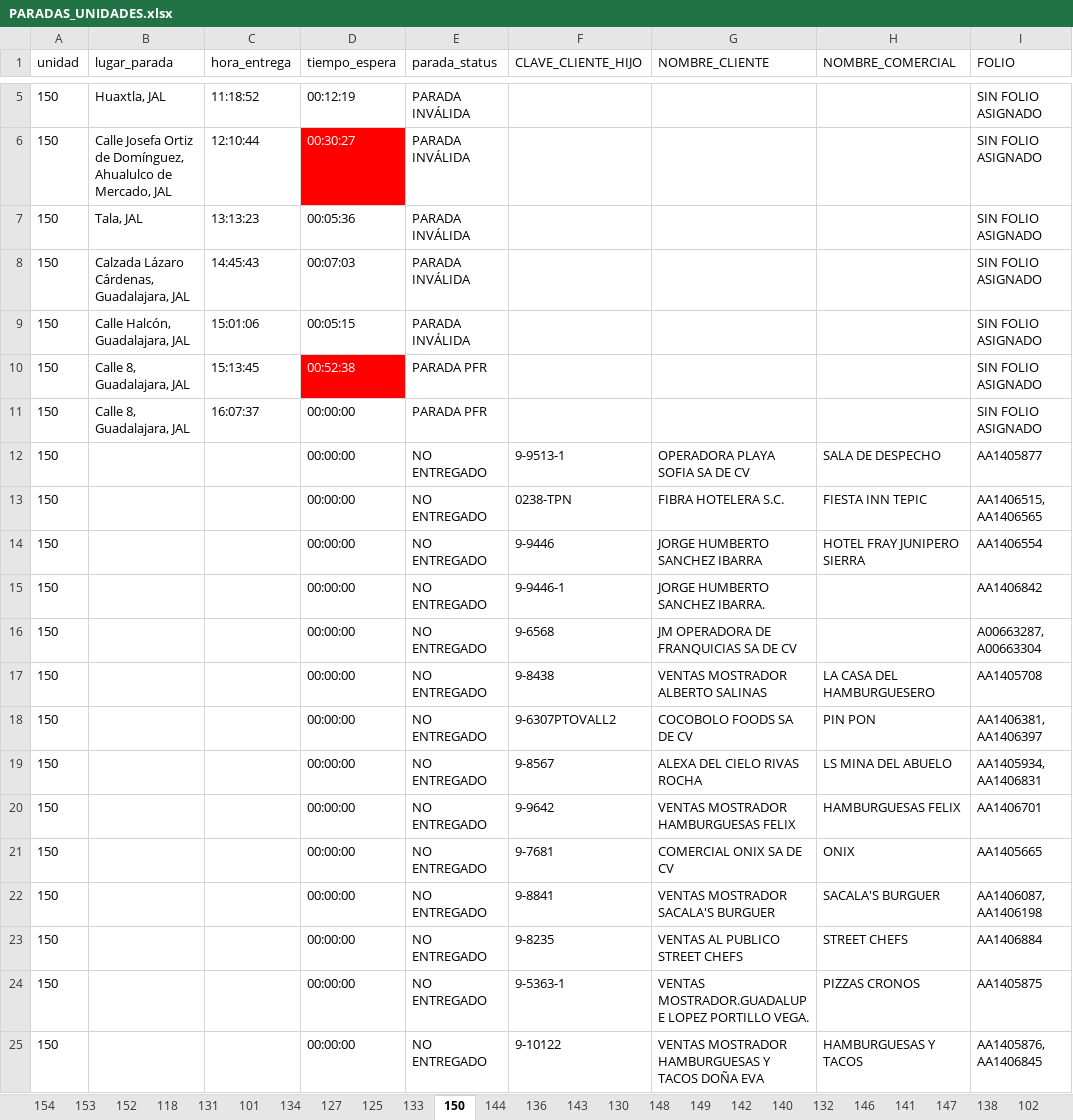
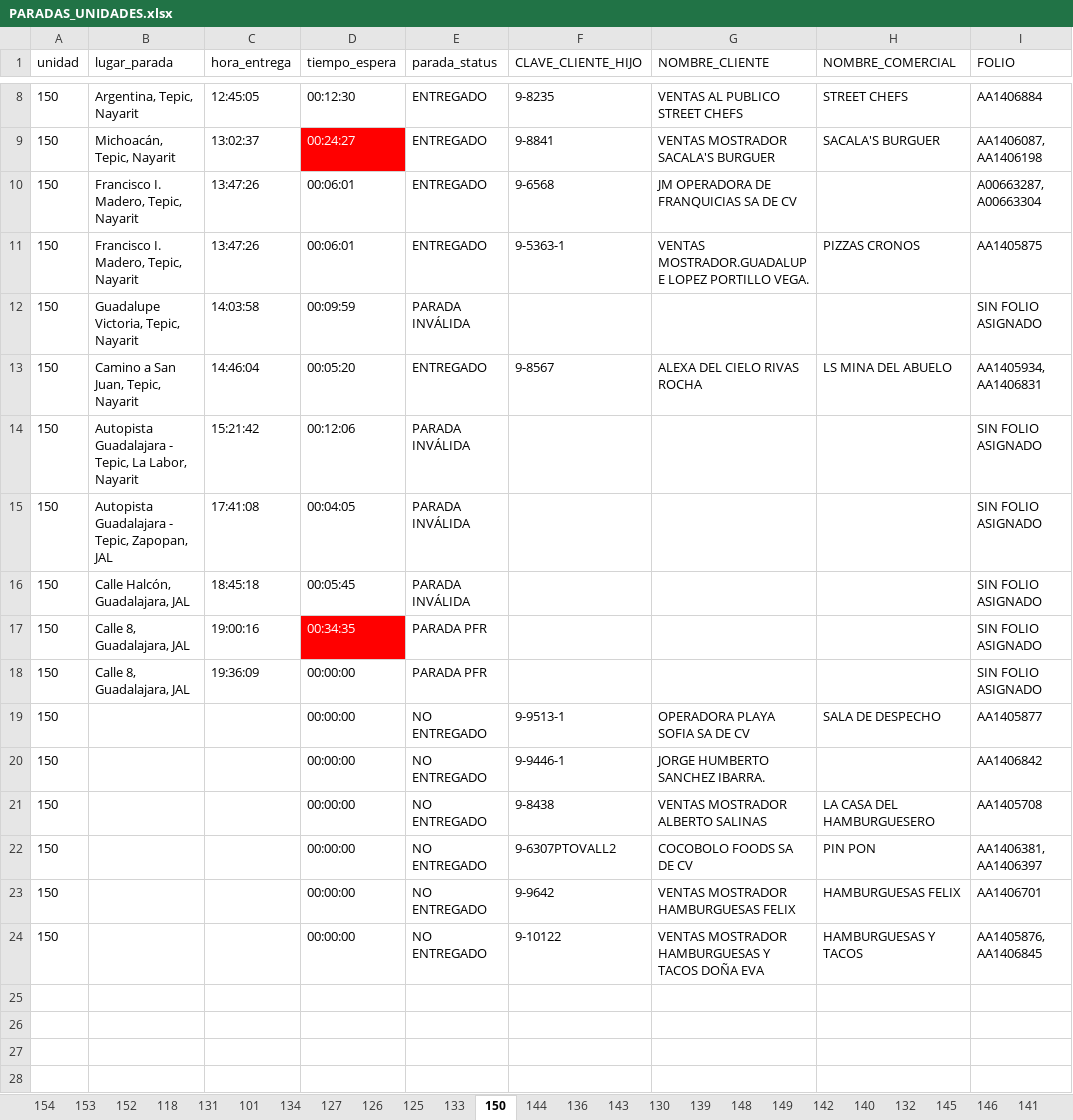
Before and after one commit to DesarrolloPFR/INTEGRACION_REPARTO, an Excel workbook: data/PARADAS_UNIDADES.xlsx, sheet 150, drawn as a sheet; only a part is shown, gaps mark what is left out; values as stored, in another font and other column widths than the file's, no borders; table styles not drawn; removed rows and columns are numbered as before the commit, all else as after; the diff covers the shown part only; the diff names each change by its address in the sheet, - before the commit and + after, or states it on an @@ line.

```diff
--- a/data/PARADAS_UNIDADES.xlsx (sheet 150)
+++ b/data/PARADAS_UNIDADES.xlsx (sheet 150)
+sheet tab: 126
+sheet tab: 139
+sheet tab: 145
+row 8: 150 | Argentina, Tepic, Nayarit | 12:45:05 | 00:12:30 | ENTREGADO | 9-8235 | VENTAS AL PUBLICO STREET CHEFS | STREET CHEFS | AA1406884
+row 9: 150 | Michoacán, Tepic, Nayarit | 13:02:37 | 00:24:27 | ENTREGADO | 9-8841 | VENTAS MOSTRADOR SACALA'S BURGUER | SACALA'S BURGUER | AA1406087, AA1406198
+row 10: 150 | Francisco I. Madero, Tepic, Nayarit | 13:47:26 | 00:06:01 | ENTREGADO | 9-6568 | JM OPERADORA DE FRANQUICIAS SA DE CV |  | A00663287, A00663304
+row 11: 150 | Francisco I. Madero, Tepic, Nayarit | 13:47:26 | 00:06:01 | ENTREGADO | 9-5363-1 | VENTAS MOSTRADOR.GUADALUPE LOPEZ PORTILLO VEGA. | PIZZAS CRONOS | AA1405875
-B12 (lugar_parada): Huaxtla, JAL
+B12 (lugar_parada): Guadalupe Victoria, Tepic, Nayarit
-C12 (hora_entrega): 11:18:52
+C12 (hora_entrega): 14:03:58
-D12 (tiempo_espera): 00:12:19
+D12 (tiempo_espera): 00:09:59
+row 13: 150 | Camino a San Juan, Tepic, Nayarit | 14:46:04 | 00:05:20 | ENTREGADO | 9-8567 | ALEXA DEL CIELO RIVAS ROCHA | LS MINA DEL ABUELO | AA1405934, AA1406831
-B14 (lugar_parada): Calle Josefa Ortiz de Domínguez, Ahualulco de Mercado, JAL
+B14 (lugar_parada): Autopista Guadalajara - Tepic, La Labor, Nayarit
-C14 (hora_entrega): 12:10:44
+C14 (hora_entrega): 15:21:42
-D14 (tiempo_espera): 00:30:27
+D14 (tiempo_espera): 00:12:06
@@ D14 fill: #FF0000 → none, text colour: #FFFFFF → black @@
-row 7: 150 | Tala, JAL | 13:13:23 | 00:05:36 | PARADA INVÁLIDA |  |  |  | SIN FOLIO ASIGNADO
-B15 (lugar_parada): Calzada Lázaro Cárdenas, Guadalajara, JAL
+B15 (lugar_parada): Autopista Guadalajara - Tepic, Zapopan, JAL
-C15 (hora_entrega): 14:45:43
+C15 (hora_entrega): 17:41:08
-D15 (tiempo_espera): 00:07:03
+D15 (tiempo_espera): 00:04:05
-C16 (hora_entrega): 15:01:06
+C16 (hora_entrega): 18:45:18
-D16 (tiempo_espera): 00:05:15
+D16 (tiempo_espera): 00:05:45
-C17 (hora_entrega): 15:13:45
+C17 (hora_entrega): 19:00:16
-D17 (tiempo_espera): 00:52:38
+D17 (tiempo_espera): 00:34:35
-C18 (hora_entrega): 16:07:37
+C18 (hora_entrega): 19:36:09
-row 13: 150 |  |  | 00:00:00 | NO ENTREGADO | 0238-TPN | FIBRA HOTELERA S.C. | FIESTA INN TEPIC | AA1406515, AA1406565
-row 14: 150 |  |  | 00:00:00 | NO ENTREGADO | 9-9446 | JORGE HUMBERTO SANCHEZ IBARRA | HOTEL FRAY JUNIPERO SIERRA | AA1406554
-row 16: 150 |  |  | 00:00:00 | NO ENTREGADO | 9-6568 | JM OPERADORA DE FRANQUICIAS SA DE CV |  | A00663287, A00663304
-row 19: 150 |  |  | 00:00:00 | NO ENTREGADO | 9-8567 | ALEXA DEL CIELO RIVAS ROCHA | LS MINA DEL ABUELO | AA1405934, AA1406831
-row 21: 150 |  |  | 00:00:00 | NO ENTREGADO | 9-7681 | COMERCIAL ONIX SA DE CV | ONIX | AA1405665
-row 22: 150 |  |  | 00:00:00 | NO ENTREGADO | 9-8841 | VENTAS MOSTRADOR SACALA'S BURGUER | SACALA'S BURGUER | AA1406087, AA1406198
-row 23: 150 |  |  | 00:00:00 | NO ENTREGADO | 9-8235 | VENTAS AL PUBLICO STREET CHEFS | STREET CHEFS | AA1406884
-row 24: 150 |  |  | 00:00:00 | NO ENTREGADO | 9-5363-1 | VENTAS MOSTRADOR.GUADALUPE LOPEZ PORTILLO VEGA. | PIZZAS CRONOS | AA1405875
```
Also changed, not shown: 3 added rows, 9 edited cells and cell formats elsewhere in this sheet, sheet 151, sheet 133, sheet 122, sheet 142, sheet 149, sheet 141, 21 more sheets, other sheet tabs.
